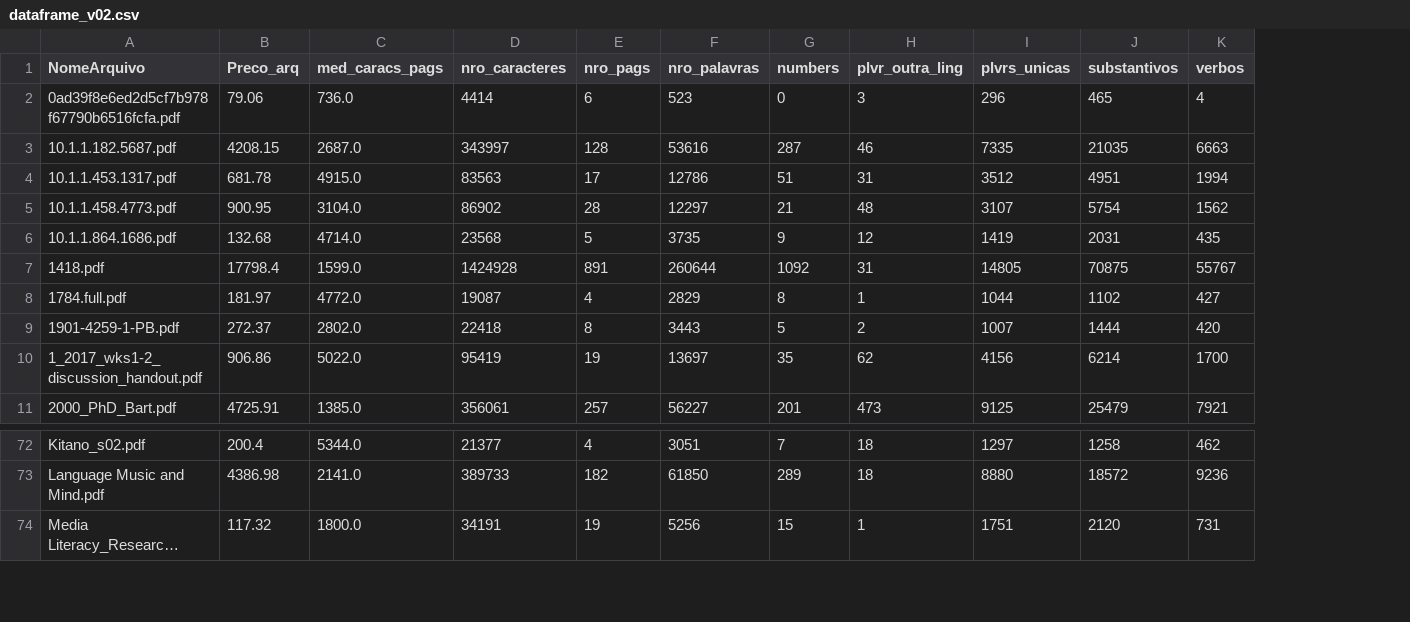
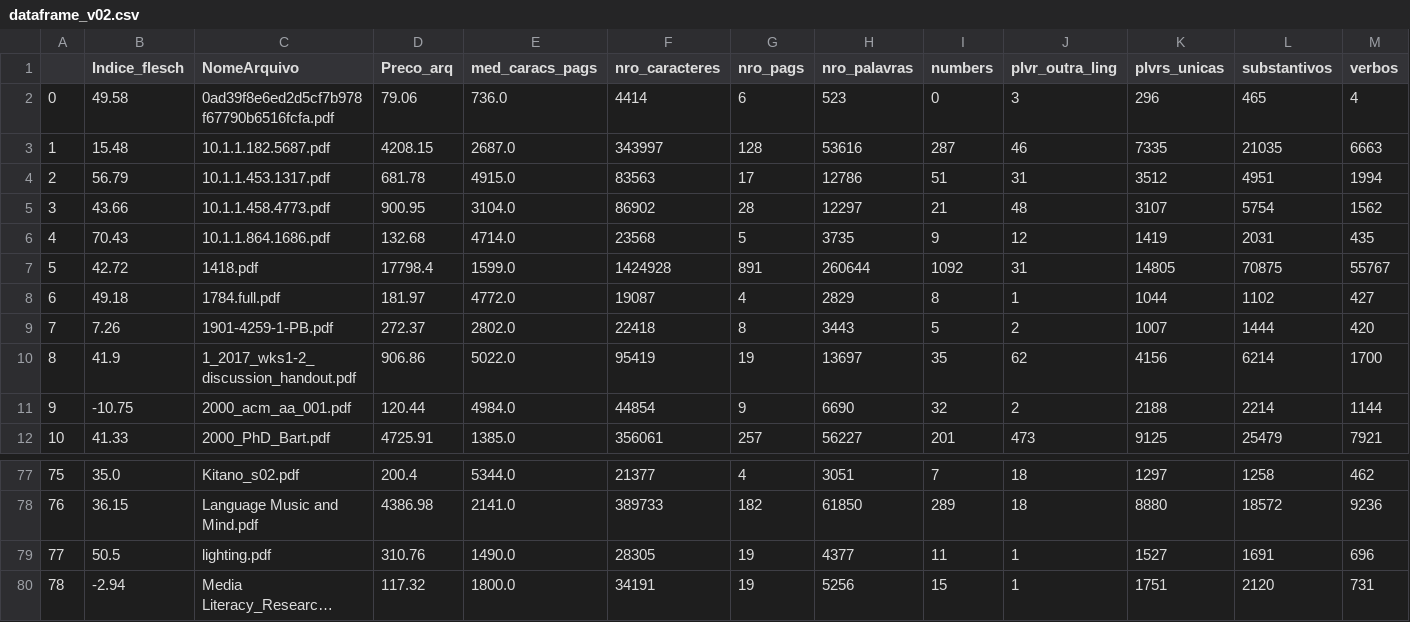
Before and after one commit to luisadiasm/TCC, a CSV file: dataframe_v02.csv, drawn as a sheet; only a part is shown, gaps mark what is left out; long unchanged cells end in …; the diff covers the shown part only; the diff names each change by its address in the sheet, - before the commit and + after, or states it on an @@ line.

```diff
--- a/dataframe_v02.csv
+++ b/dataframe_v02.csv
+column A, rows 2-10: 0 | 1 | 2 | 3 | 4 | 5 | 6 | 7 | 8; row 12: 10; rows 77-78: 75 | 76; row 80: 78
+column B (Indice_flesch), rows 2-10: 49.58 | 15.48 | 56.79 | 43.66 | 70.43 | 42.72 | 49.18 | 7.26 | 41.9; row 12: 41.33; rows 77-78: 35.0 | 36.15; row 80: -2.94
+row 11: 9 | -10.75 | 2000_acm_aa_001.pdf | 120.44 | 4984.0 | 44854 | 9 | 6690 | 32 | 2 | 2188 | 2214 | 1144
+row 79: 77 | 50.5 | lighting.pdf | 310.76 | 1490.0 | 28305 | 19 | 4377 | 11 | 1 | 1527 | 1691 | 696
```
Also changed, not shown: 8 added rows elsewhere in this file.
